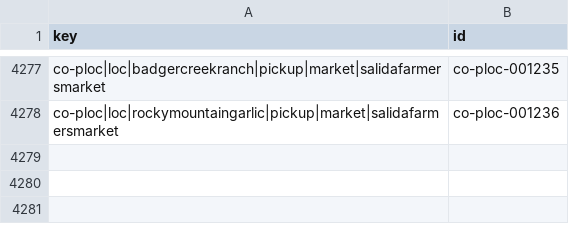
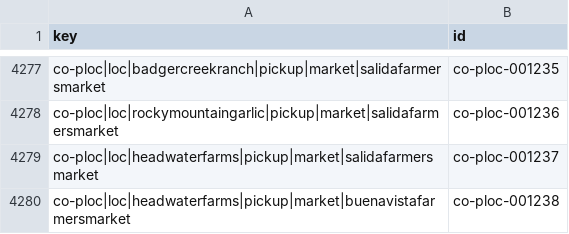
Before and after one commit to open-food-web/colorado-open-food-web, a CSV file: data/id_registry.csv, drawn as a sheet; only a part is shown, gaps mark what is left out.

```diff
--- a/data/id_registry.csv
+++ b/data/id_registry.csv
@@ -4278 +4278,3 @@ co-ploc|loc|badgercreekranch|pickup|market|salidafarmersmarket,co-ploc-001235
 co-ploc|loc|rockymountaingarlic|pickup|market|salidafarmersmarket,co-ploc-001236
+co-ploc|loc|headwaterfarms|pickup|market|salidafarmersmarket,co-ploc-001237
+co-ploc|loc|headwaterfarms|pickup|market|buenavistafarmersmarket,co-ploc-001238
```
Also changed, not shown: data/colorado/producer_locations.csv, inputs/locations.csv, 5 other files.
